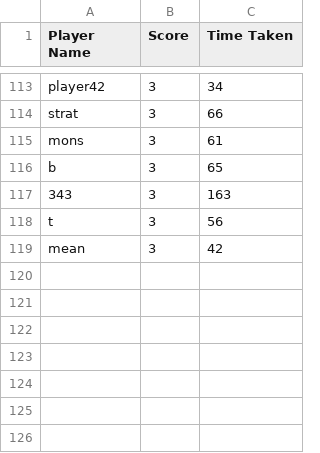
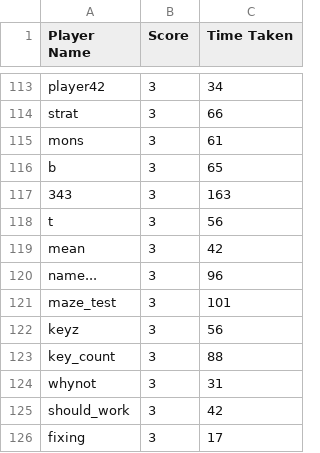
Before and after one commit to ppppphrt/MazeRunner, a CSV file: leaderboard.csv, drawn as a sheet; only a part is shown, gaps mark what is left out.

```diff
--- a/leaderboard.csv
+++ b/leaderboard.csv
@@ -119 +119,8 @@ t,3,56
 mean,3,42
+name...,3,96
+maze_test,3,101
+keyz,3,56
+key_count,3,88
+whynot,3,31
+should_work,3,42
+fixing,3,17
```
Also changed, not shown: game_results_stat.csv, 4 other files.
